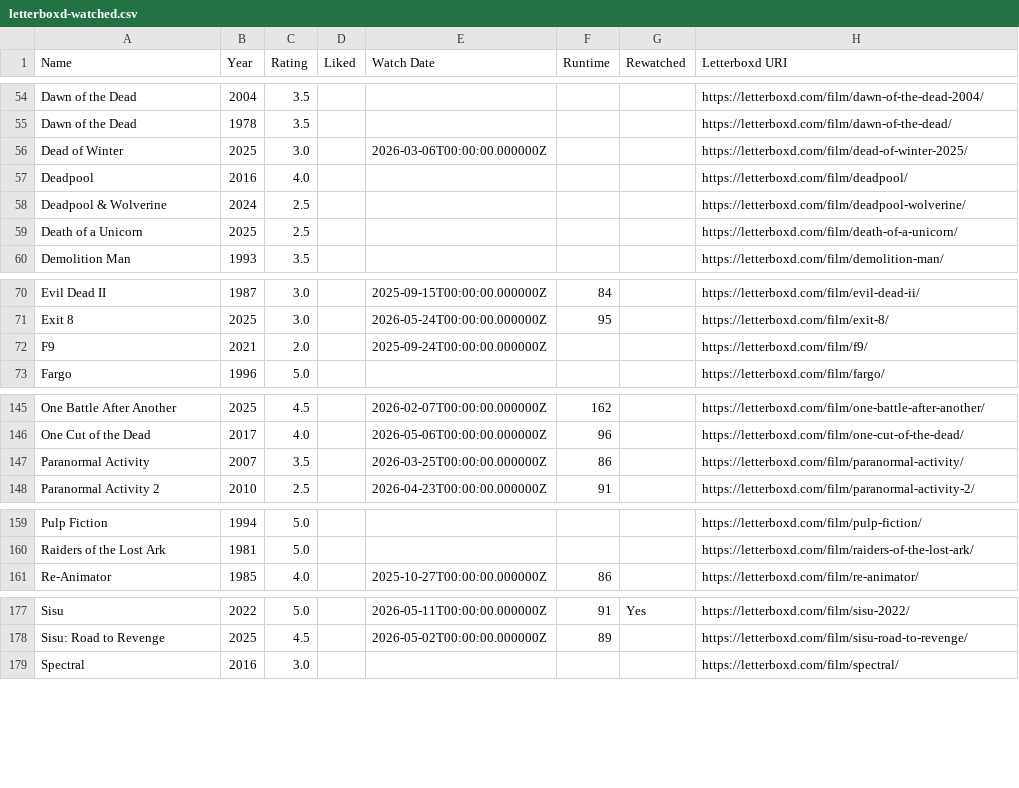
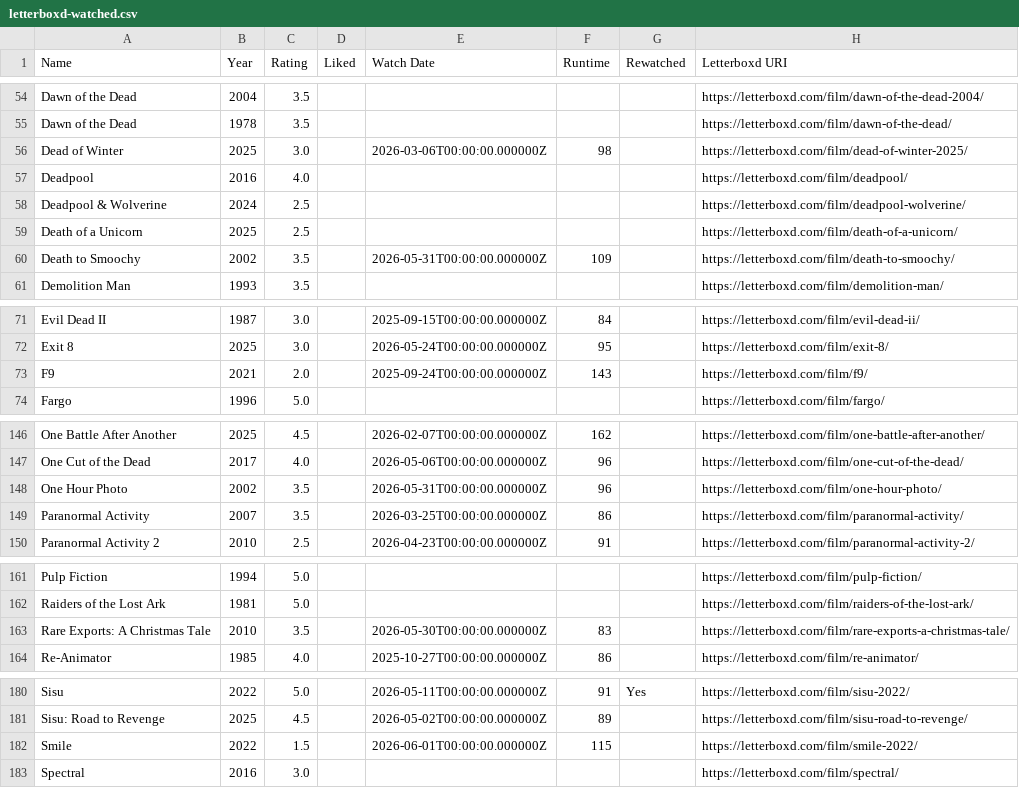
Before and after one commit to CoandaEffect/letterboxd-sync, a CSV file: letterboxd-watched.csv, drawn as a sheet; only a part is shown, gaps mark what is left out; the diff covers the shown part only.

```diff
--- a/letterboxd-watched.csv
+++ b/letterboxd-watched.csv
@@ -55,3 +55,3 @@ Dawn of the Dead,2004,3.5,,,,,https://letterboxd.com/film/dawn-of-the-dead-2004/
 Dawn of the Dead,1978,3.5,,,,,https://letterboxd.com/film/dawn-of-the-dead/
-Dead of Winter,2025,3.0,,2026-03-06T00:00:00.000000Z,,,https://letterboxd.com/film/dead-of-winter-2025/
+Dead of Winter,2025,3.0,,2026-03-06T00:00:00.000000Z,98,,https://letterboxd.com/film/dead-of-winter-2025/
 Deadpool,2016,4.0,,,,,https://letterboxd.com/film/deadpool/
@@ -59,2 +59,3 @@ Deadpool & Wolverine,2024,2.5,,,,,https://letterboxd.com/film/deadpool-wolverine
 Death of a Unicorn,2025,2.5,,,,,https://letterboxd.com/film/death-of-a-unicorn/
+Death to Smoochy,2002,3.5,,2026-05-31T00:00:00.000000Z,109,,https://letterboxd.com/film/death-to-smoochy/
 Demolition Man,1993,3.5,,,,,https://letterboxd.com/film/demolition-man/
@@ -71,3 +72,3 @@ Evil Dead II,1987,3.0,,2025-09-15T00:00:00.000000Z,84,,https://letterboxd.com/fi
 Exit 8,2025,3.0,,2026-05-24T00:00:00.000000Z,95,,https://letterboxd.com/film/exit-8/
-F9,2021,2.0,,2025-09-24T00:00:00.000000Z,,,https://letterboxd.com/film/f9/
+F9,2021,2.0,,2025-09-24T00:00:00.000000Z,143,,https://letterboxd.com/film/f9/
 Fargo,1996,5.0,,,,,https://letterboxd.com/film/fargo/
@@ -146,2 +147,3 @@ One Battle After Another,2025,4.5,,2026-02-07T00:00:00.000000Z,162,,https://lett
 One Cut of the Dead,2017,4.0,,2026-05-06T00:00:00.000000Z,96,,https://letterboxd.com/film/one-cut-of-the-dead/
+One Hour Photo,2002,3.5,,2026-05-31T00:00:00.000000Z,96,,https://letterboxd.com/film/one-hour-photo/
 Paranormal Activity,2007,3.5,,2026-03-25T00:00:00.000000Z,86,,https://letterboxd.com/film/paranormal-activity/
@@ -160,2 +162,3 @@ Pulp Fiction,1994,5.0,,,,,https://letterboxd.com/film/pulp-fiction/
 Raiders of the Lost Ark,1981,5.0,,,,,https://letterboxd.com/film/raiders-of-the-lost-ark/
+Rare Exports: A Christmas Tale,2010,3.5,,2026-05-30T00:00:00.000000Z,83,,https://letterboxd.com/film/rare-exports-a-christmas-tale/
 Re-Animator,1985,4.0,,2025-10-27T00:00:00.000000Z,86,,https://letterboxd.com/film/re-animator/
@@ -178,2 +181,3 @@ Sisu,2022,5.0,,2026-05-11T00:00:00.000000Z,91,Yes,https://letterboxd.com/film/si
 Sisu: Road to Revenge,2025,4.5,,2026-05-02T00:00:00.000000Z,89,,https://letterboxd.com/film/sisu-road-to-revenge/
+Smile,2022,1.5,,2026-06-01T00:00:00.000000Z,115,,https://letterboxd.com/film/smile-2022/
 Spectral,2016,3.0,,,,,https://letterboxd.com/film/spectral/
```
Also changed, not shown: 2 edited cells elsewhere in this file.
